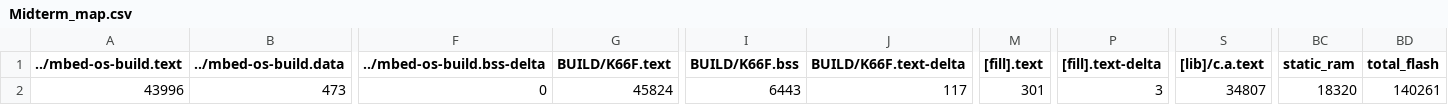
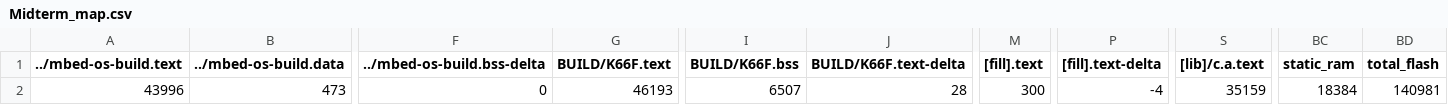
Before and after one commit to s106061236/mid, a CSV file: BUILD/K66F/GCC_ARM-TFLITE/Midterm_map.csv, drawn as a sheet; only a part is shown, gaps mark what is left out; the diff names each change by its address in the sheet, - before the commit and + after, or states it on an @@ line.

```diff
--- a/BUILD/K66F/GCC_ARM-TFLITE/Midterm_map.csv
+++ b/BUILD/K66F/GCC_ARM-TFLITE/Midterm_map.csv
-G2 (BUILD/K66F.text): 45824
+G2 (BUILD/K66F.text): 46193
-I2 (BUILD/K66F.bss): 6443
+I2 (BUILD/K66F.bss): 6507
-J2 (BUILD/K66F.text-delta): 117
+J2 (BUILD/K66F.text-delta): 28
-M2 ([fill].text): 301
+M2 ([fill].text): 300
-P2 ([fill].text-delta): 3
+P2 ([fill].text-delta): -4
-S2 ([lib]/c.a.text): 34807
+S2 ([lib]/c.a.text): 35159
-BC2 (static_ram): 18320
+BC2 (static_ram): 18384
-BD2 (total_flash): 140261
+BD2 (total_flash): 140981
```
Also changed, not shown: 14 other files.
